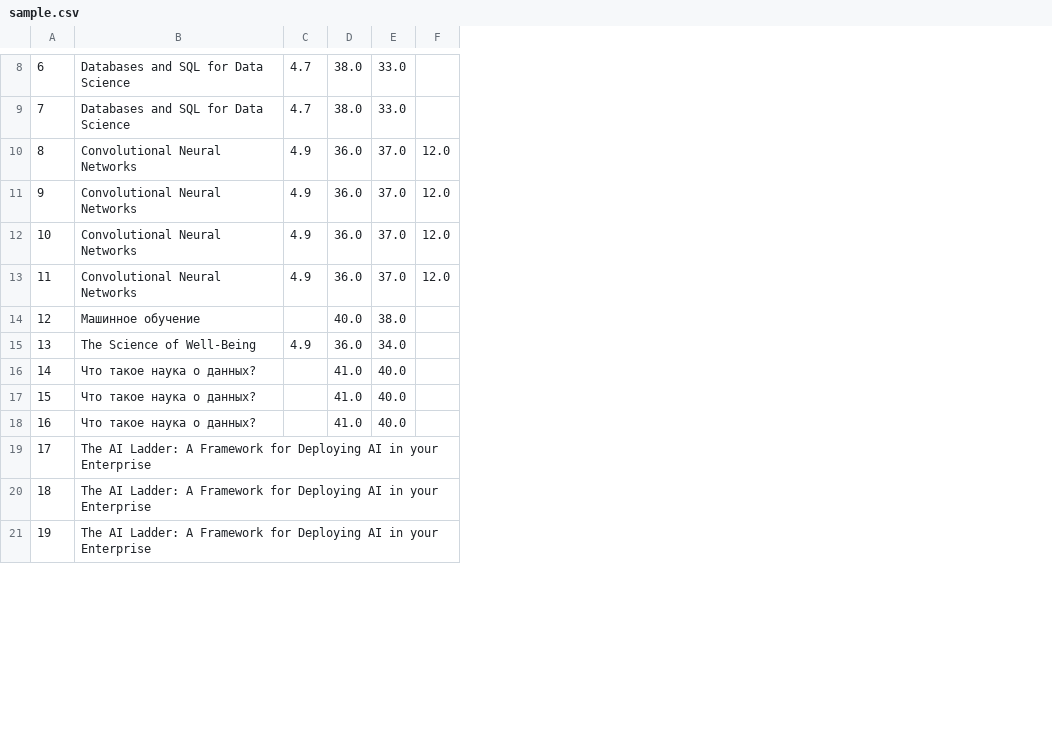
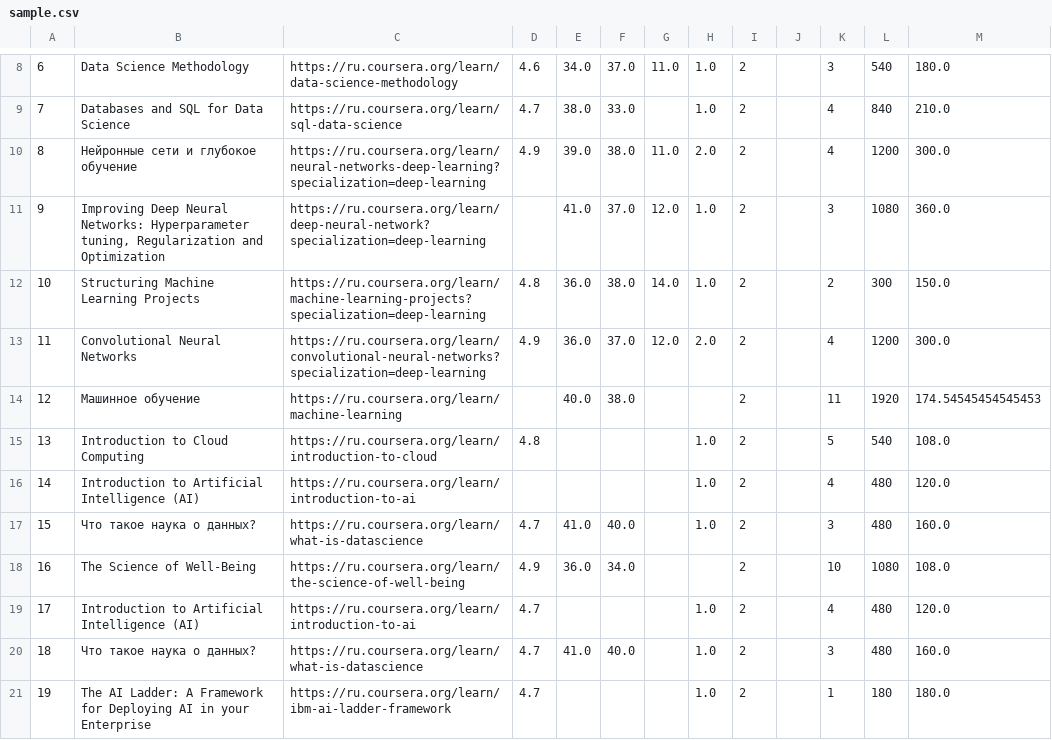
Before and after one commit to ma-petrov/courses_analysis, a CSV file: sample.csv, drawn as a sheet; only a part is shown, gaps mark what is left out; addresses are those after the commit; the diff covers the shown part only; the diff names each change by its address in the sheet, - before the commit and + after, or states it on an @@ line.

```diff
--- a/sample.csv
+++ b/sample.csv
+column C, rows 8-21: https://ru.coursera.org/learn/data-science-methodology | https://ru.coursera.org/learn/sql-data-science | https://ru.coursera.org/learn/neural-networks-deep-learning?specialization=deep-learning | https://ru.coursera.org/learn/deep-neural-network?specialization=deep-learning | https://ru.coursera.org/learn/machine-learning-projects?specialization=deep-learning | https://ru.coursera.org/learn/convolutional-neural-networks?specialization=deep-learning | https://ru.coursera.org/learn/machine-learning | https://ru.coursera.org/learn/introduction-to-cloud | https://ru.coursera.org/learn/introduction-to-ai | https://ru.coursera.org/learn/what-is-datascience | https://ru.coursera.org/learn/the-science-of-well-being | https://ru.coursera.org/learn/introduction-to-ai | https://ru.coursera.org/learn/what-is-datascience | https://ru.coursera.org/learn/ibm-ai-ladder-framework
+column H, rows 8-21: 1.0 | 1.0 | 2.0 | 1.0 | 1.0 | 2.0 |  | 1.0 | 1.0 | 1.0 |  | 1.0 | 1.0 | 1.0
+column I, rows 8-21: all 2
+column J, empty
+column K, rows 8-21: 3 | 4 | 4 | 3 | 2 | 4 | 11 | 5 | 4 | 3 | 10 | 4 | 3 | 1
+column L, rows 8-21: 540 | 840 | 1200 | 1080 | 300 | 1200 | 1920 | 540 | 480 | 480 | 1080 | 480 | 480 | 180
+column M, rows 8-21: 180.0 | 210.0 | 300.0 | 360.0 | 150.0 | 300.0 | 174.54545454545453 | 108.0 | 120.0 | 160.0 | 108.0 | 120.0 | 160.0 | 180.0
-B8: Databases and SQL for Data Science
+B8: Data Science Methodology
-D8: 4.7
+D8: 4.6
-E8: 38.0
+E8: 34.0
-F8: 33.0
+F8: 37.0
-G8: (empty)
+G8: 11.0
-B10: Convolutional Neural Networks
+B10: Нейронные сети и глубокое обучение
-E10: 36.0
+E10: 39.0
-F10: 37.0
+F10: 38.0
-G10: 12.0
+G10: 11.0
-B11: Convolutional Neural Networks
+B11: Improving Deep Neural Networks: Hyperparameter tuning, Regularization and Optimization
-D11: 4.9
+D11: (empty)
-E11: 36.0
+E11: 41.0
-B12: Convolutional Neural Networks
+B12: Structuring Machine Learning Projects
-D12: 4.9
+D12: 4.8
-F12: 37.0
+F12: 38.0
-G12: 12.0
+G12: 14.0
-B15: The Science of Well-Being
+B15: Introduction to Cloud Computing
-D15: 4.9
+D15: 4.8
-E15: 36.0
+E15: (empty)
-F15: 34.0
+F15: (empty)
-B16: Что такое наука о данных?
+B16: Introduction to Artificial Intelligence (AI)
-E16: 41.0
+E16: (empty)
-F16: 40.0
+F16: (empty)
-D17: (empty)
+D17: 4.7
-B18: Что такое наука о данных?
+B18: The Science of Well-Being
-D18: (empty)
+D18: 4.9
-E18: 41.0
+E18: 36.0
-F18: 40.0
+F18: 34.0
-B19: The AI Ladder: A Framework for Deploying AI in your Enterprise
+B19: Introduction to Artificial Intelligence (AI)
-D19:D21: (empty)
+D19:D21: 4.7
-B20: The AI Ladder: A Framework for Deploying AI in your Enterprise
+B20: Что такое наука о данных?
-E20: (empty)
+E20: 41.0
-F20: (empty)
+F20: 40.0
```
Also changed, not shown: 1 added row, 1 removed row and 24 edited cells elsewhere in this file, 1 other file.
